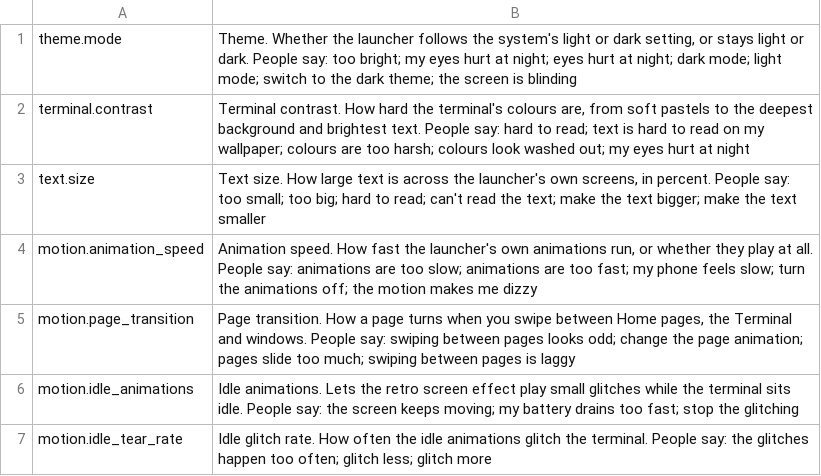
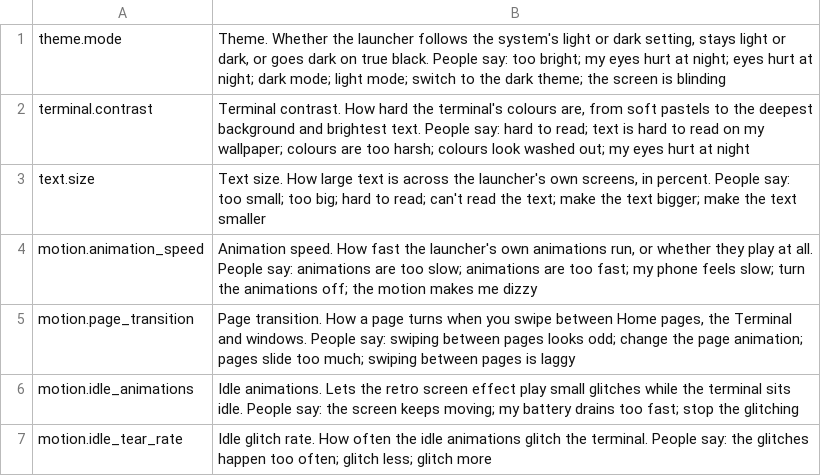
Before and after one commit to PickleHik3/termux-launcher, a TSV file: app/src/main/assets/assistant/settings-corpus.tsv, drawn as a sheet; only a part is shown.

```diff
--- a/app/src/main/assets/assistant/settings-corpus.tsv
+++ b/app/src/main/assets/assistant/settings-corpus.tsv
@@ -1,2 +1,2 @@
-theme.mode	Theme. Whether the launcher follows the system's light or dark setting, or stays light or dark. People say: too bright; my eyes hurt at night; eyes hurt at night; dark mode; light mode; switch to the dark theme; the screen is blinding
+theme.mode	Theme. Whether the launcher follows the system's light or dark setting, stays light or dark, or goes dark on true black. People say: too bright; my eyes hurt at night; eyes hurt at night; dark mode; light mode; switch to the dark theme; the screen is blinding
 terminal.contrast	Terminal contrast. How hard the terminal's colours are, from soft pastels to the deepest background and brightest text. People say: hard to read; text is hard to read on my wallpaper; colours are too harsh; colours look washed out; my eyes hurt at night
```
Also changed, not shown: 7 other files.
